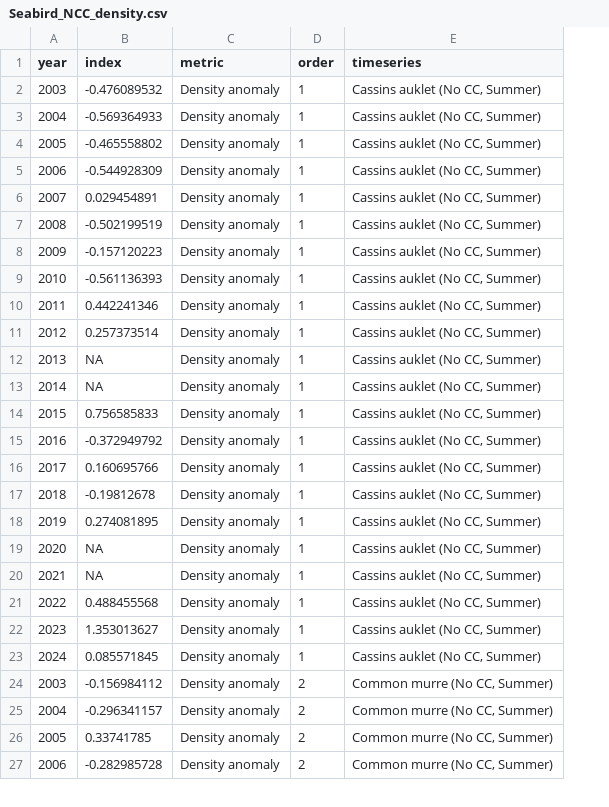
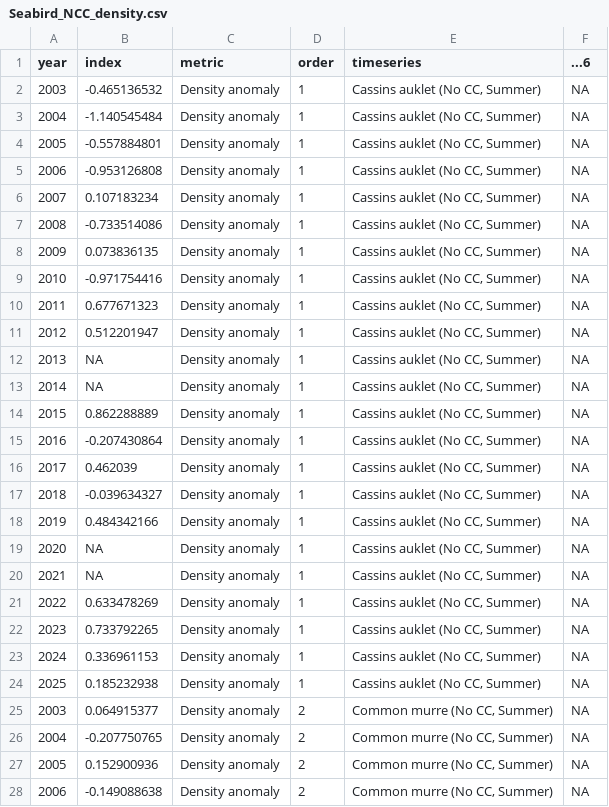
Before and after one commit to CCIEA-esr/CCIEA-uploader, a CSV file: data/timeseries_data/Seabird_NCC_density.csv, drawn as a sheet; only a part is shown; addresses are those after the commit; the diff covers the shown part only; the diff names each change by its address in the sheet, - before the commit and + after, or states it on an @@ line.

```diff
--- a/data/timeseries_data/Seabird_NCC_density.csv
+++ b/data/timeseries_data/Seabird_NCC_density.csv
+column F (...6), rows 2-23: all NA; rows 25-28: all NA
-B2 (index): -0.476089532
+B2 (index): -0.465136532
-B3 (index): -0.569364933
+B3 (index): -1.140545484
-B4 (index): -0.465558802
+B4 (index): -0.557884801
-B5 (index): -0.544928309
+B5 (index): -0.953126808
-B6 (index): 0.029454891
+B6 (index): 0.107183234
-B7 (index): -0.502199519
+B7 (index): -0.733514086
-B8 (index): -0.157120223
+B8 (index): 0.073836135
-B9 (index): -0.561136393
+B9 (index): -0.971754416
-B10 (index): 0.442241346
+B10 (index): 0.677671323
-B11 (index): 0.257373514
+B11 (index): 0.512201947
-B14 (index): 0.756585833
+B14 (index): 0.862288889
-B15 (index): -0.372949792
+B15 (index): -0.207430864
-B16 (index): 0.160695766
+B16 (index): 0.462039
-B17 (index): -0.19812678
+B17 (index): -0.039634327
-B18 (index): 0.274081895
+B18 (index): 0.484342166
-B21 (index): 0.488455568
+B21 (index): 0.633478269
-B22 (index): 1.353013627
+B22 (index): 0.733792265
-B23 (index): 0.085571845
+B23 (index): 0.336961153
+row 24: 2025 | 0.185232938 | Density anomaly | 1 | Cassins auklet (No CC, Summer) | NA
-B25 (index): -0.156984112
+B25 (index): 0.064915377
-B26 (index): -0.296341157
+B26 (index): -0.207750765
-B27 (index): 0.33741785
+B27 (index): 0.152900936
-B28 (index): -0.282985728
+B28 (index): -0.149088638
```
Also changed, not shown: 2 added rows and 32 edited cells elsewhere in this file, data/timeseries_data/Seabird_BeachCombers_mortality_Central.csv, data/timeseries_data/Seabird_BeachWatch_mortality.csv, 7 other files.
